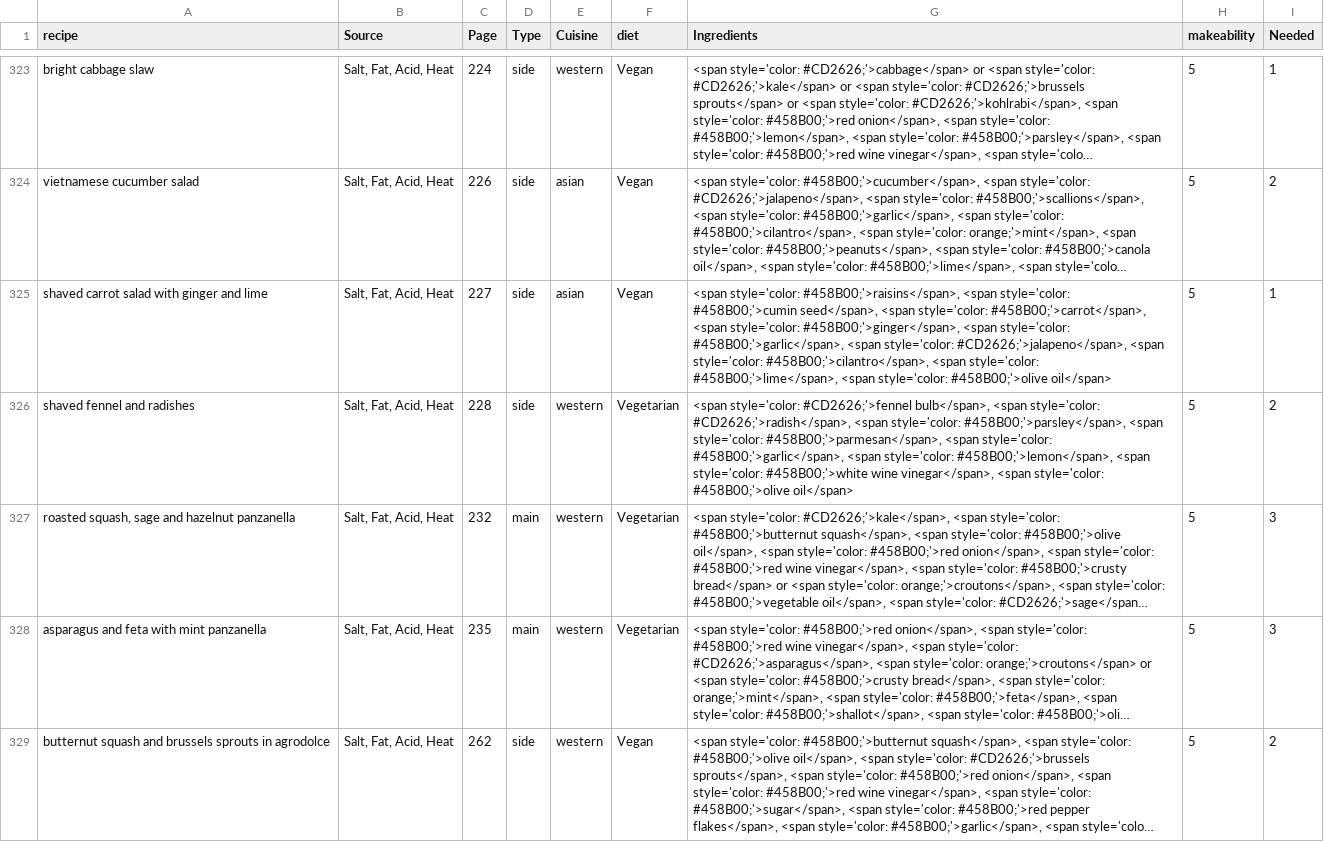
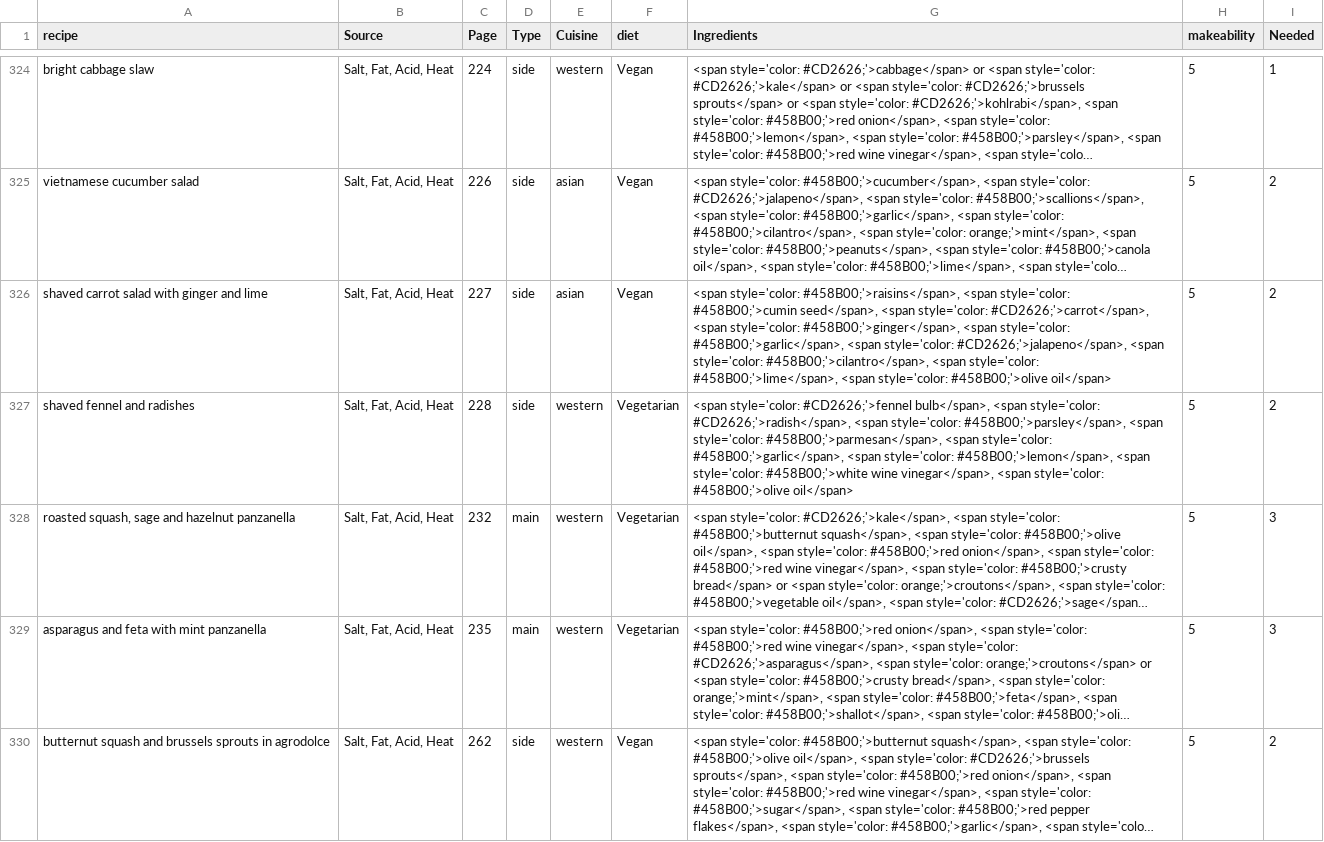
Before and after one commit to jjdeclercq/meals, a CSV file: data/recipes_out.csv, drawn as a sheet; only a part is shown, gaps mark what is left out; long unchanged cells end in …; addresses are those after the commit; the diff covers the shown part only; the diff names each change by its address in the sheet, - before the commit and + after, or states it on an @@ line.

```diff
--- a/data/recipes_out.csv
+++ b/data/recipes_out.csv
-G326 (Ingredients): …<span style='color: #458B00;'>carrot</span>, <span style='color:…
+G326 (Ingredients): …<span style='color: #CD2626;'>carrot</span>, <span style='color:…
-I326 (Needed): 1
+I326 (Needed): 2
```
Also changed, not shown: 1 added row and 131 edited cells elsewhere in this file, data/ingredients.csv, data/recipes_in.csv, 2 other files.
